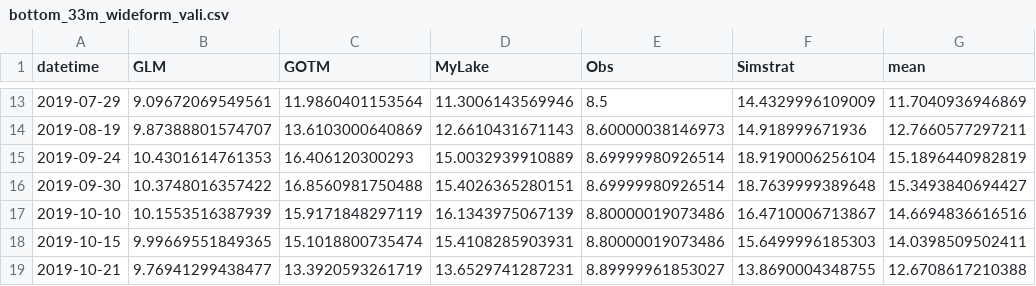
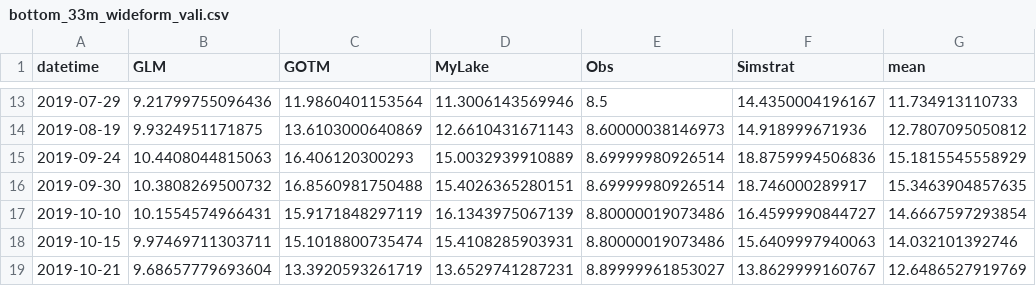
Before and after one commit to jacob8776/sunapee_LER_projections, a CSV file: LER_validation/vali_calcs/bottom_33m_wideform_vali.csv, drawn as a sheet; only a part is shown, gaps mark what is left out; the diff covers the shown part only.

```diff
--- a/LER_validation/vali_calcs/bottom_33m_wideform_vali.csv
+++ b/LER_validation/vali_calcs/bottom_33m_wideform_vali.csv
@@ -13,7 +13,7 @@
-2019-07-29,9.09672069549561,11.9860401153564,11.3006143569946,8.5,14.4329996109009,11.7040936946869
-2019-08-19,9.87388801574707,13.6103000640869,12.6610431671143,8.60000038146973,14.918999671936,12.7660577297211
-2019-09-24,10.4301614761353,16.406120300293,15.0032939910889,8.69999980926514,18.9190006256104,15.1896440982819
-2019-09-30,10.3748016357422,16.8560981750488,15.4026365280151,8.69999980926514,18.7639999389648,15.3493840694427
-2019-10-10,10.1553516387939,15.9171848297119,16.1343975067139,8.80000019073486,16.4710006713867,14.6694836616516
-2019-10-15,9.99669551849365,15.1018800735474,15.4108285903931,8.80000019073486,15.6499996185303,14.0398509502411
-2019-10-21,9.76941299438477,13.3920593261719,13.6529741287231,8.89999961853027,13.8690004348755,12.6708617210388
+2019-07-29,9.21799755096436,11.9860401153564,11.3006143569946,8.5,14.4350004196167,11.734913110733
+2019-08-19,9.9324951171875,13.6103000640869,12.6610431671143,8.60000038146973,14.918999671936,12.7807095050812
+2019-09-24,10.4408044815063,16.406120300293,15.0032939910889,8.69999980926514,18.8759994506836,15.1815545558929
+2019-09-30,10.3808269500732,16.8560981750488,15.4026365280151,8.69999980926514,18.746000289917,15.3463904857635
+2019-10-10,10.1554574966431,15.9171848297119,16.1343975067139,8.80000019073486,16.4599990844727,14.6667597293854
+2019-10-15,9.97469711303711,15.1018800735474,15.4108285903931,8.80000019073486,15.6409997940063,14.032101392746
+2019-10-21,9.68657779693604,13.3920593261719,13.6529741287231,8.89999961853027,13.8629999160767,12.6486527919769
```
Also changed, not shown: 30 edited cells elsewhere in this file, LER_validation/vali_calcs/surface_1m_wideform_vali.csv, 9 other files.
